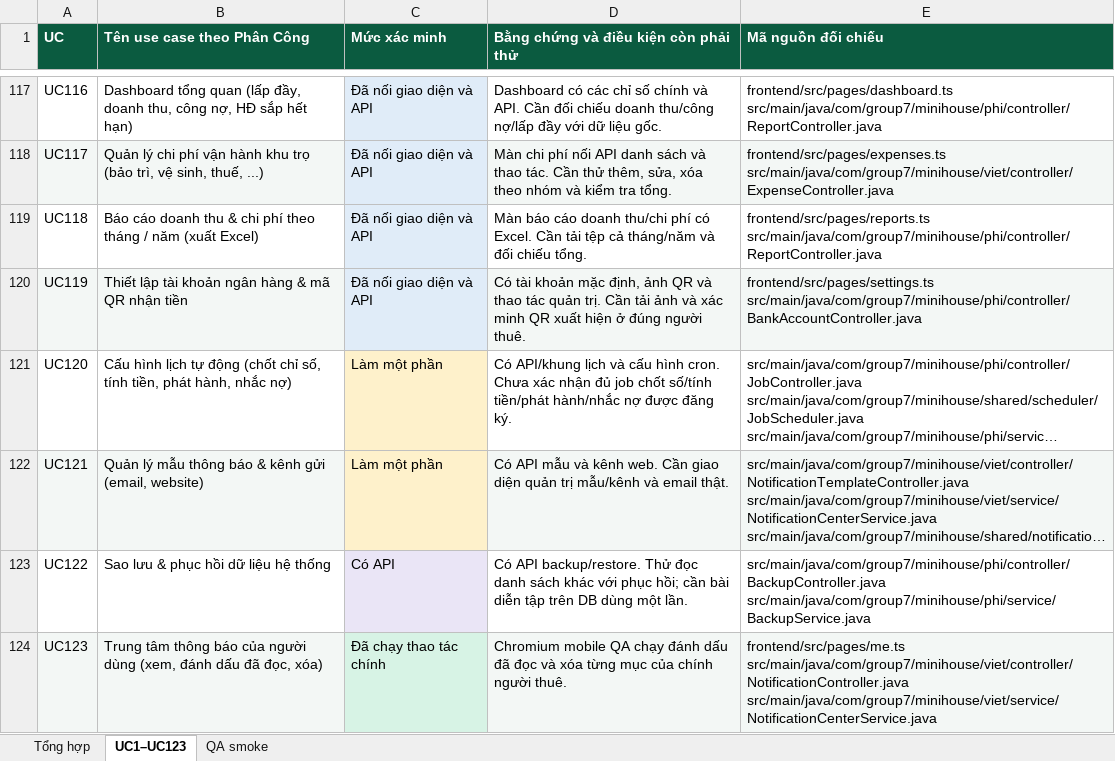
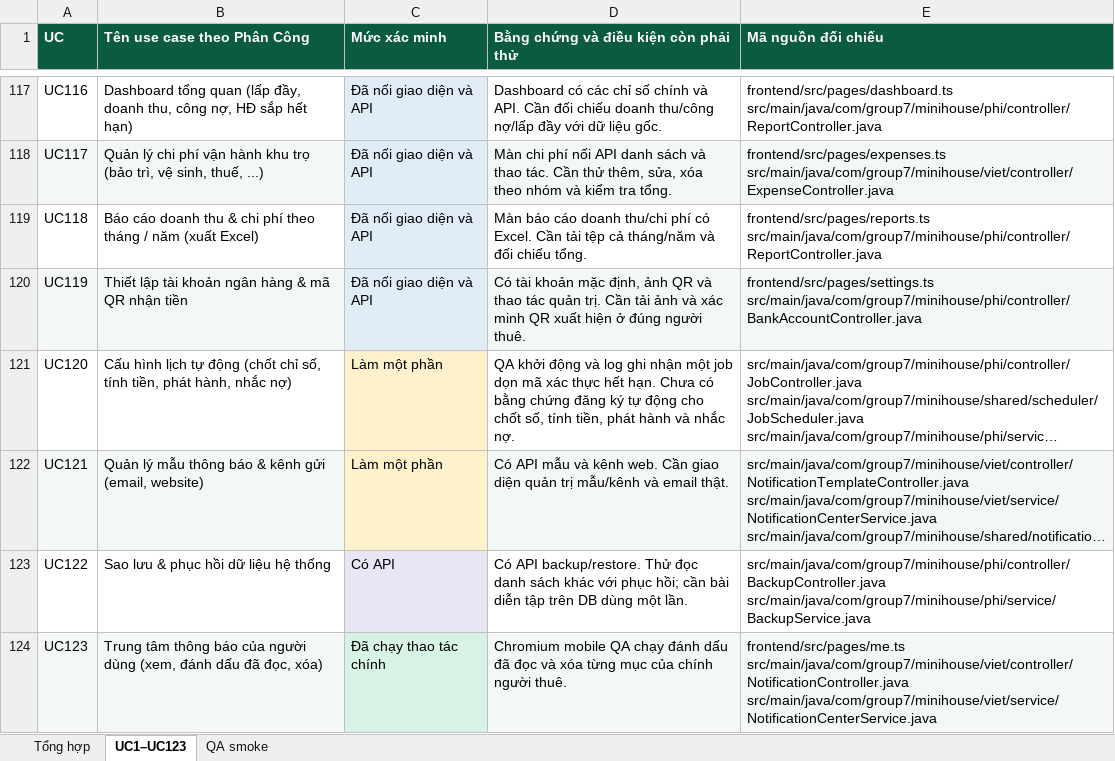
Before and after one commit to nguyenvoii/MiniBoardingHouse, an Excel workbook: docs/NGHIEM_THU_123_USE_CASE.xlsx, sheet UC1–UC123, drawn as a sheet; only a part is shown, gaps mark what is left out; long unchanged cells end in …; values as stored, in another font and other column widths than the file's, no borders; the diff covers the shown part only; the diff names each change by its address in the sheet, - before the commit and + after, or states it on an @@ line.

```diff
--- a/docs/NGHIEM_THU_123_USE_CASE.xlsx (sheet UC1–UC123)
+++ b/docs/NGHIEM_THU_123_USE_CASE.xlsx (sheet UC1–UC123)
-D121: Có API/khung lịch và cấu hình cron. Chưa xác nhận đủ job chốt số/tính tiền/phát hành/nhắc nợ được đăng ký.
+D121: QA khởi động và log ghi nhận một job dọn mã xác thực hết hạn. Chưa có bằng chứng đăng ký tự động cho chốt số, tính tiền, phát hành và nhắc nợ.
```
Also changed, not shown: 20 edited cells and cell formats elsewhere in this sheet, sheet Tổng hợp, 1 other file.
